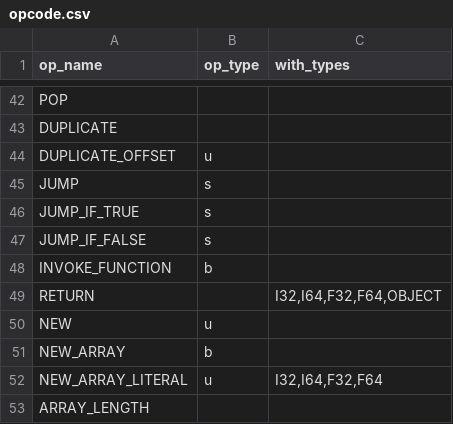
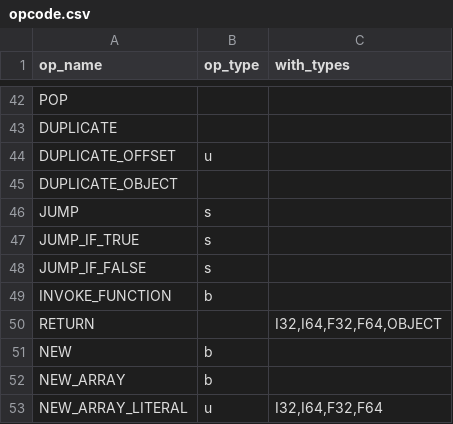
Before and after one commit to YanjieHe/flint-vm, a CSV file: scripts/opcode.csv, drawn as a sheet; only a part is shown, gaps mark what is left out; the shorter side is filled out with more unchanged rows.

```diff
--- a/scripts/opcode.csv
+++ b/scripts/opcode.csv
@@ -44,2 +44,3 @@ DUPLICATE,,
 DUPLICATE_OFFSET,u,
+DUPLICATE_OBJECT,,
 JUMP,s,
@@ -49,3 +50,3 @@ INVOKE_FUNCTION,b,
 RETURN,,"I32,I64,F32,F64,OBJECT"
-NEW,u,
+NEW,b,
 NEW_ARRAY,b,
```
Also changed, not shown: 11 other files.
